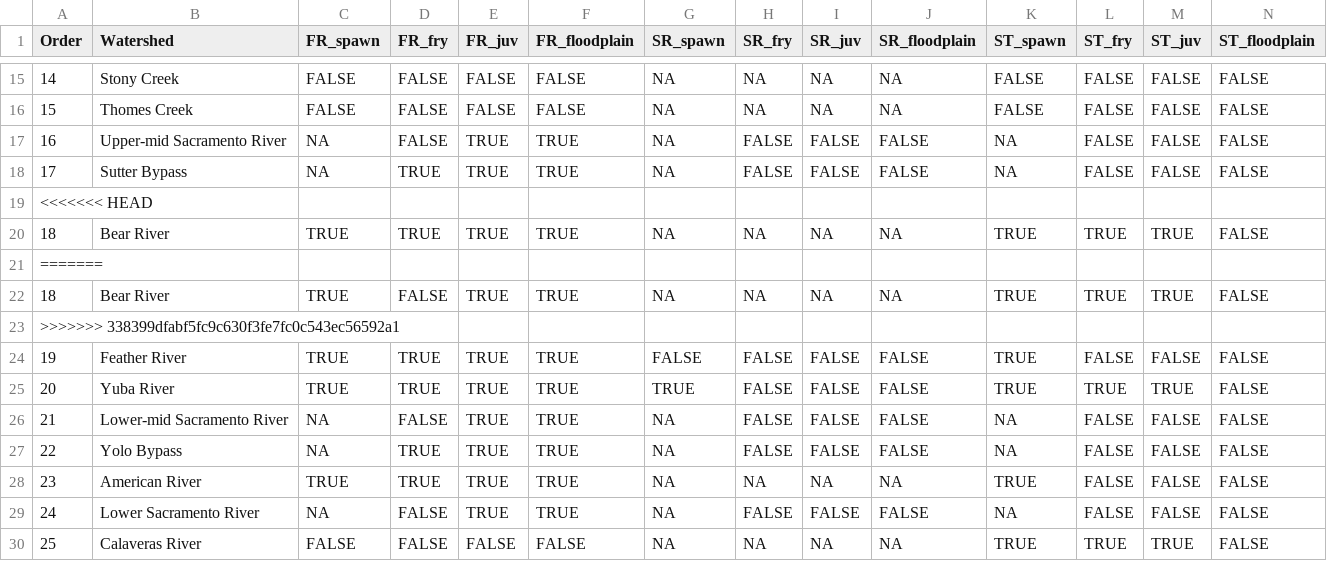
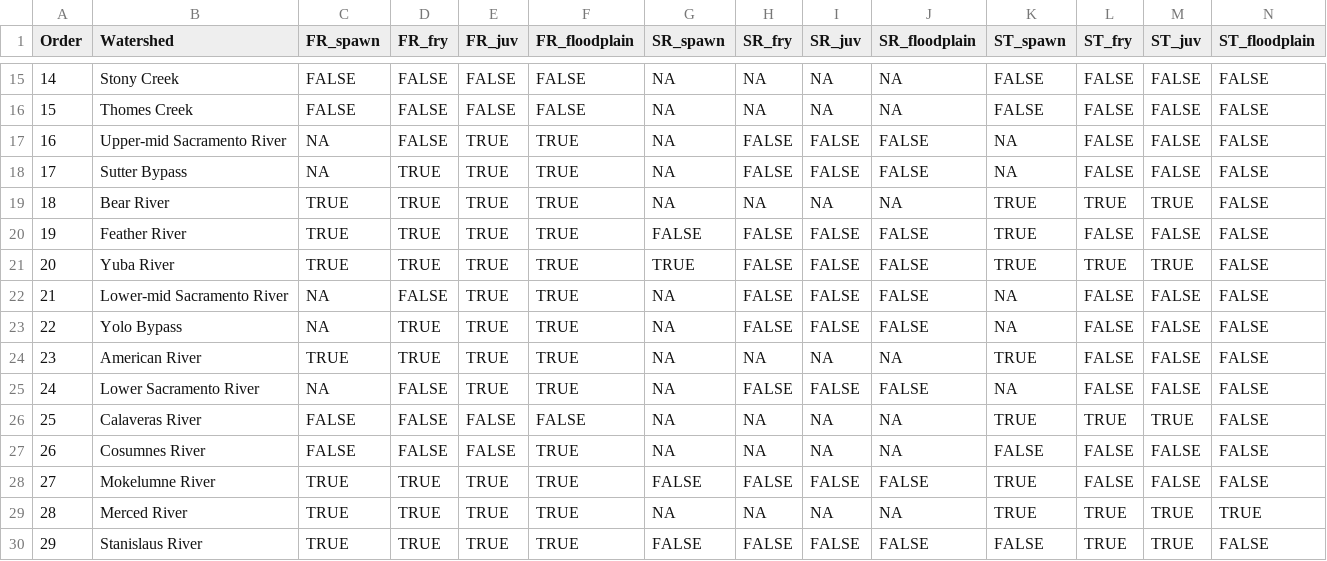
Before and after one commit to FlowWest/cvpiaHabitat, a CSV file: data-raw/modeling_exists.csv, drawn as a sheet; only a part is shown, gaps mark what is left out; the shorter side is filled out with more unchanged rows; rows hold the shown columns only; the diff names each change by its address in the sheet, - before the commit and + after, or states it on an @@ line.

Commit message:
fix modeling exist bear river

```diff
--- a/data-raw/modeling_exists.csv
+++ b/data-raw/modeling_exists.csv
-row 19: <<<<<<< HEAD
-row 21: =======
-row 22: 18 | Bear River | TRUE | FALSE | TRUE | TRUE | NA | NA | NA | NA | TRUE | TRUE | TRUE | FALSE
-row 23: >>>>>>> 338399dfabf5fc9c630f3fe7fc0c543ec56592a1
```
